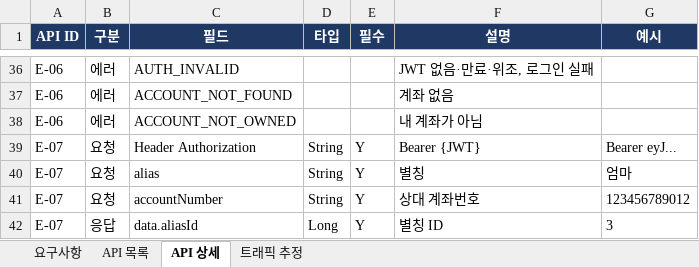
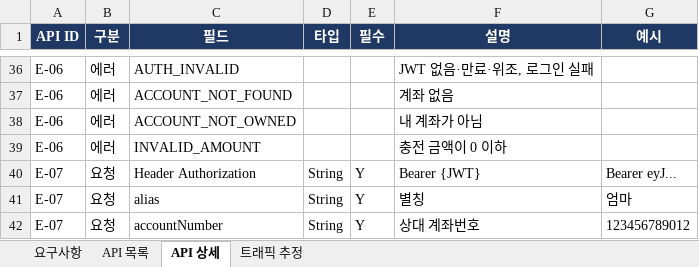
Before and after one commit to softcatch/smart-finance-agent, an Excel workbook: docs/smart-spec.xlsx, sheet API 상세, drawn as a sheet; only a part is shown, gaps mark what is left out; the shorter side is filled out with more unchanged rows; values as stored, in another font and other column widths than the file's, no borders; the diff names each change by its address in the sheet, - before the commit and + after, or states it on an @@ line.

```diff
--- a/docs/smart-spec.xlsx (sheet API 상세)
+++ b/docs/smart-spec.xlsx (sheet API 상세)
+row 39: E-06 | 에러 | INVALID_AMOUNT |  |  | 충전 금액이 0 이하
```
Also changed, not shown: sheet API 목록, 5 other files.
